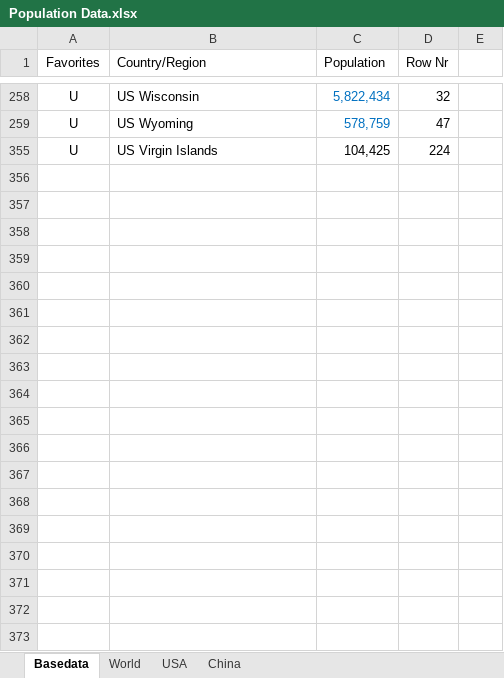
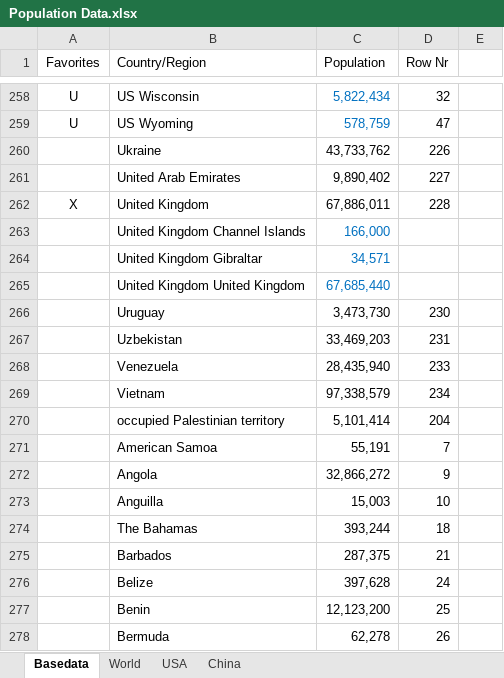
Before and after one commit to georgzurbonsen/Beyond4P_Apps, an Excel workbook: COVID-19 Apps/Population Data.xlsx, sheet Basedata, drawn as a sheet; only a part is shown, gaps mark what is left out; the shorter side is filled out with more unchanged rows; values as stored, in another font and other column widths than the file's, no borders; the diff covers the shown part only; the diff names each change by its address in the sheet, - before the commit and + after, or states it on an @@ line.

```diff
--- a/COVID-19 Apps/Population Data.xlsx (sheet Basedata)
+++ b/COVID-19 Apps/Population Data.xlsx (sheet Basedata)
@@ row 260 unhidden:  | Ukraine | 43,733,762 | 226 @@
@@ row 261 unhidden:  | United Arab Emirates | 9,890,402 | 227 @@
@@ row 262 unhidden: X | United Kingdom | 67,886,011 | 228 @@
@@ row 263 unhidden:  | United Kingdom Channel Islands | 166,000 @@
@@ row 264 unhidden:  | United Kingdom Gibraltar | 34,571 @@
@@ row 265 unhidden:  | United Kingdom United Kingdom | 67,685,440 @@
@@ row 266 unhidden:  | Uruguay | 3,473,730 | 230 @@
@@ row 267 unhidden:  | Uzbekistan | 33,469,203 | 231 @@
@@ row 268 unhidden:  | Venezuela | 28,435,940 | 233 @@
@@ row 269 unhidden:  | Vietnam | 97,338,579 | 234 @@
@@ row 270 unhidden:  | occupied Palestinian territory | 5,101,414 | 204 @@
@@ row 271 unhidden:  | American Samoa | 55,191 | 7 @@
@@ row 272 unhidden:  | Angola | 32,866,272 | 9 @@
@@ row 273 unhidden:  | Anguilla | 15,003 | 10 @@
@@ row 274 unhidden:  | The Bahamas | 393,244 | 18 @@
@@ row 275 unhidden:  | Barbados | 287,375 | 21 @@
@@ row 276 unhidden:  | Belize | 397,628 | 24 @@
@@ row 277 unhidden:  | Benin | 12,123,200 | 25 @@
@@ row 278 unhidden:  | Bermuda | 62,278 | 26 @@
```
Also changed, not shown: 4 added rows and 283 hidden or unhidden rows elsewhere in this sheet, sheet World, hidden cells, COVID-19 Apps/Confirmed Day Zero.xlsx, COVID-19 Apps/Growth Chart.xlsx, 12 other files.
